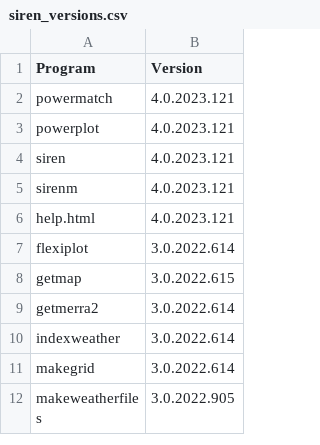
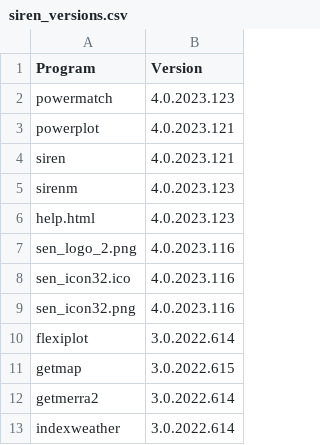
Before and after one commit to ozsolarwind/siren, a CSV file: siren_versions.csv, drawn as a sheet; only a part is shown; the shorter side is filled out with more unchanged rows.

```diff
--- a/siren_versions.csv
+++ b/siren_versions.csv
@@ -1,7 +1,10 @@
 Program,Version
-powermatch,4.0.2023.121
+powermatch,4.0.2023.123
 powerplot,4.0.2023.121
 siren,4.0.2023.121
-sirenm,4.0.2023.121
-help.html,4.0.2023.121
+sirenm,4.0.2023.123
+help.html,4.0.2023.123
+sen_logo_2.png,4.0.2023.116
+sen_icon32.ico,4.0.2023.116
+sen_icon32.png,4.0.2023.116
 flexiplot,3.0.2022.614
```
Also changed, not shown: 1 other file.
